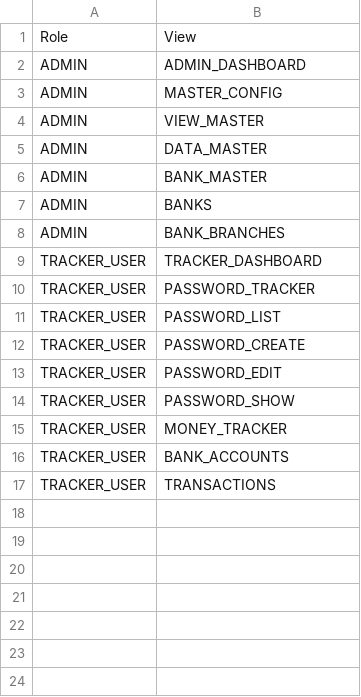
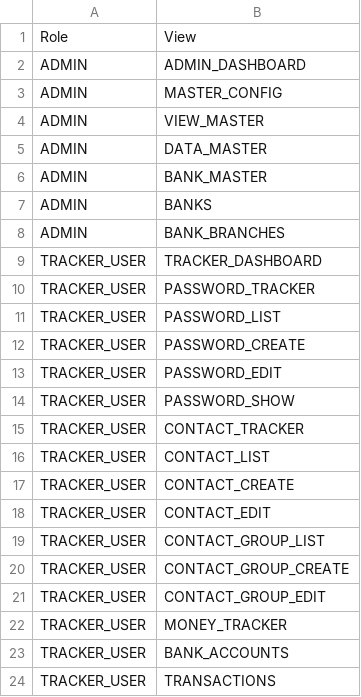
Before and after one commit to rohaanthakare/trackerng, a CSV file: src/assets/Data/BaseData/RolePermissions.csv, drawn as a sheet; the diff names each change by its address in the sheet, - before the commit and + after, or states it on an @@ line.

```diff
--- a/src/assets/Data/BaseData/RolePermissions.csv
+++ b/src/assets/Data/BaseData/RolePermissions.csv
+row 15: TRACKER_USER | CONTACT_TRACKER
+row 16: TRACKER_USER | CONTACT_LIST
+row 17: TRACKER_USER | CONTACT_CREATE
+row 18: TRACKER_USER | CONTACT_EDIT
+row 19: TRACKER_USER | CONTACT_GROUP_LIST
+row 20: TRACKER_USER | CONTACT_GROUP_CREATE
+row 21: TRACKER_USER | CONTACT_GROUP_EDIT
```
Also changed, not shown: src/assets/Data/BaseData/MasterData.csv, src/assets/Data/BaseData/MasterView.csv, 6 other files.
